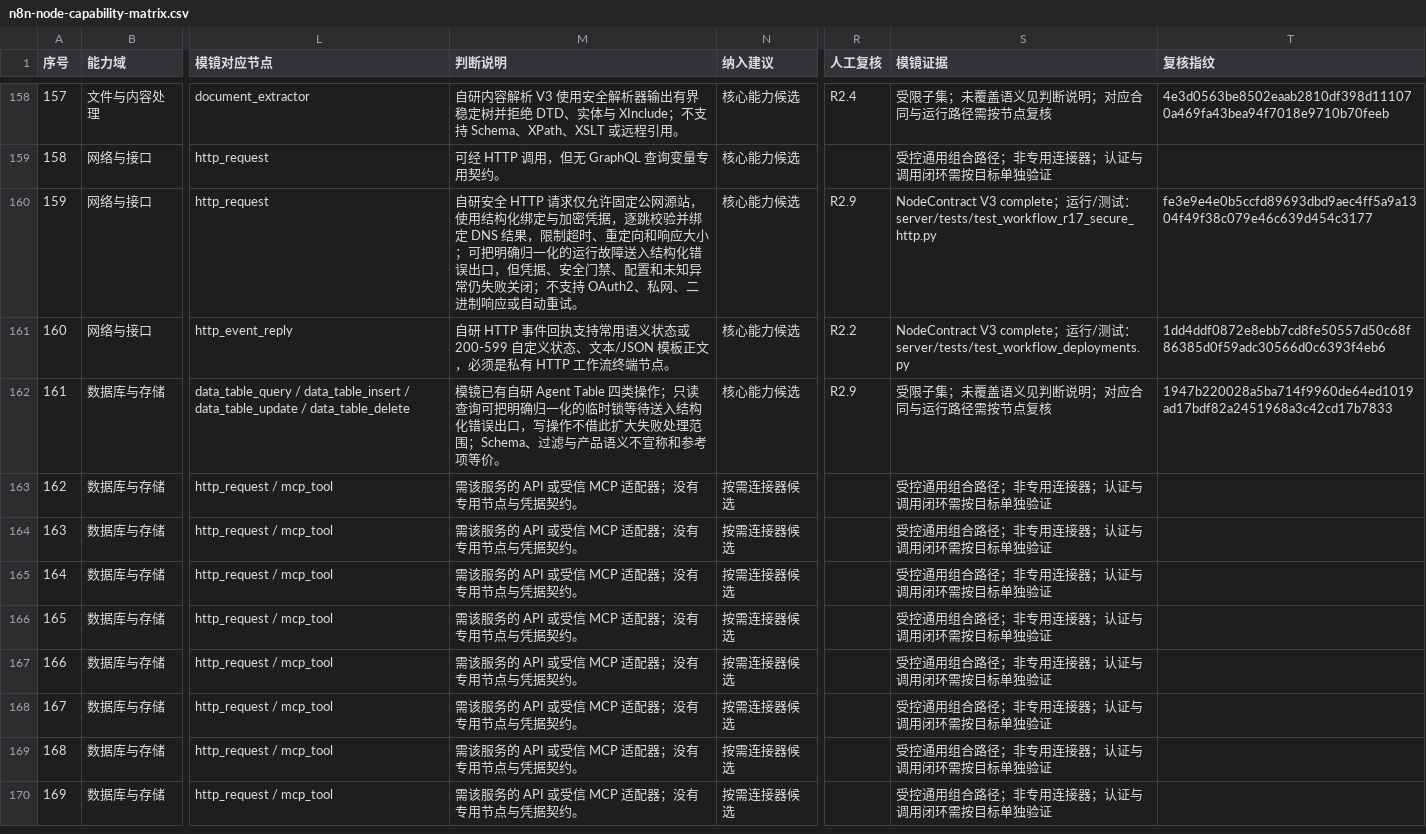
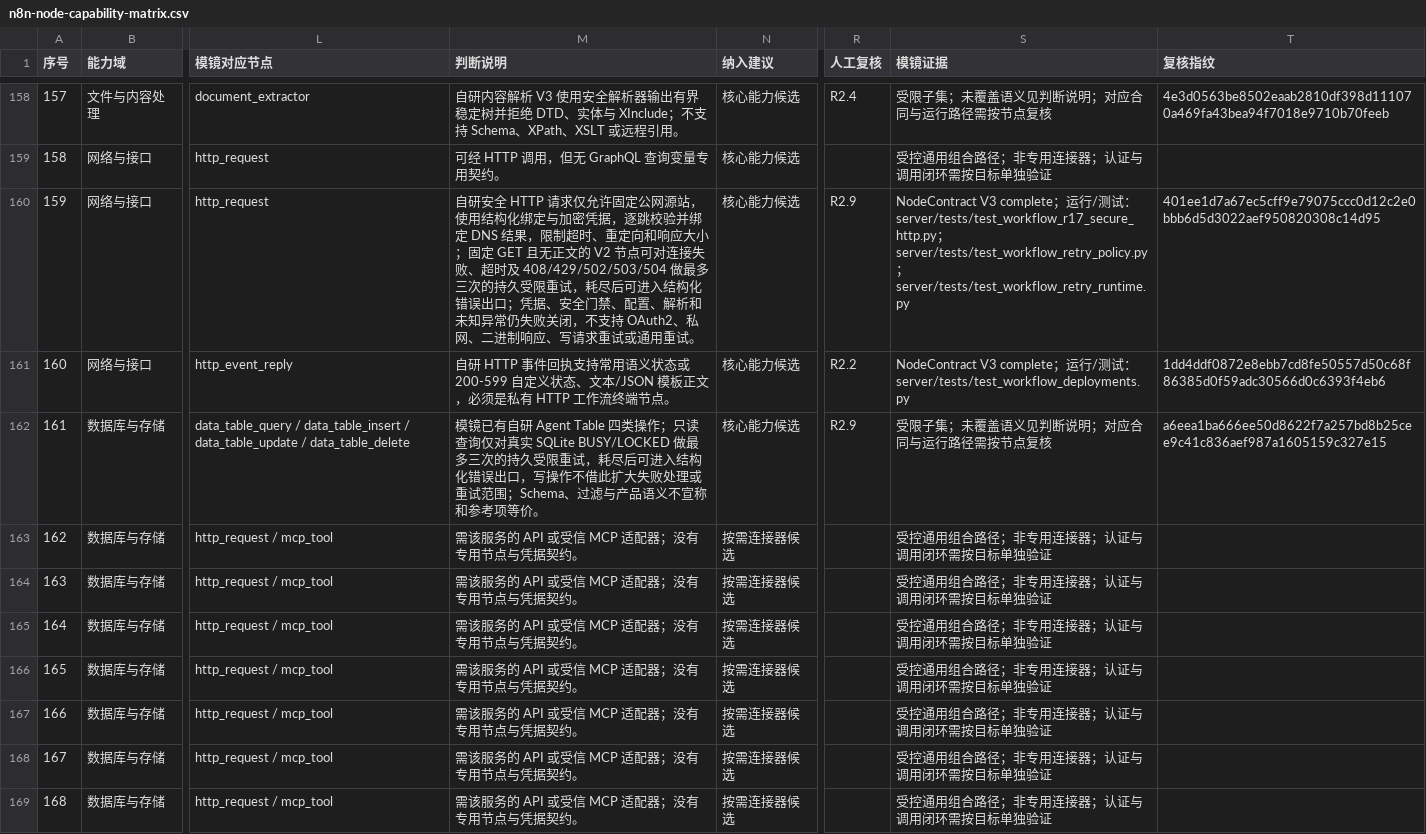
Before and after one commit to PinkElf-Elysia/ModelMirror, a CSV file: docs/audits/n8n-node-capability-matrix.csv, drawn as a sheet; only a part is shown, gaps mark what is left out; the shorter side is filled out with more unchanged rows; the diff names each change by its address in the sheet, - before the commit and + after, or states it on an @@ line.

```diff
--- a/docs/audits/n8n-node-capability-matrix.csv
+++ b/docs/audits/n8n-node-capability-matrix.csv
-M160 (判断说明): …应大小；可把明确归一化的运行故障送入结构化错误出口，但凭据、安全门禁、配置和未知异常仍失败关闭；不支持 OAuth2、私网、二进制响应或自动重试。
+M160 (判断说明): …应大小；固定 GET 且无正文的 V2 节点可对连接失败、超时及 408/429/502/503/504 做最多三次的持久受限重试，耗尽后可进入结构化错误出口；凭据、安全门禁、配置、解析和未知异常仍失败关闭，不支持 OAuth2、私网、二进制响应、写请求重试或通用重试。
-S160 (模镜证据): …：server/tests/test_workflow_r17_secure_http.py
+S160 (模镜证据): …：server/tests/test_workflow_r17_secure_http.py；server/tests/test_workflow_retry_policy.py；server/tests/test_workflow_retry_runtime.py
-T160 (复核指纹): fe3e9e4e0b5ccfd89693dbd9aec4ff5a9a1304f49f38c079e46c639d454c3177
+T160 (复核指纹): 401ee1d7a67ec5cff9e79075ccc0d12c2e0bbb6d5d3022aef950820308c14d95
-M162 (判断说明): …只读查询可把明确归一化的临时锁等待送入结构化错误出口，写操作不借此扩大失败处理范围；Schema…
+M162 (判断说明): …只读查询仅对真实 SQLite BUSY/LOCKED 做最多三次的持久受限重试，耗尽后可进入结构化错误出口，写操作不借此扩大失败处理或重试范围；Schema…
-T162 (复核指纹): 1947b220028a5ba714f9960de64ed1019ad17bdf82a2451968a3c42cd17b7833
+T162 (复核指纹): a6eea1ba666ee50d8622f7a257bd8b25cee9c41c836aef987a1605159c327e15
```
Also changed, not shown: 54 other files.
